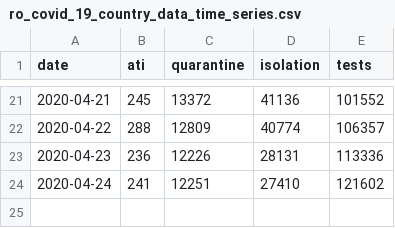
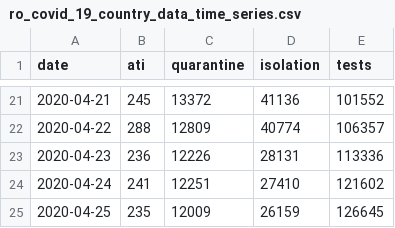
Before and after one commit to gabrielpreda/covid_19_ro, a CSV file: ro_covid_19_time_series/ro_covid_19_country_data_time_series.csv, drawn as a sheet; only a part is shown, gaps mark what is left out.

```diff
--- a/ro_covid_19_time_series/ro_covid_19_country_data_time_series.csv
+++ b/ro_covid_19_time_series/ro_covid_19_country_data_time_series.csv
@@ -24 +24,2 @@ date,ati,quarantine,isolation,tests
 2020-04-24,241,12251,27410,121602
+2020-04-25,235,12009,26159,126645
```
Also changed, not shown: ro_covid_19_time_series/ro_covid_19_time_series.csv, 2 other files.
